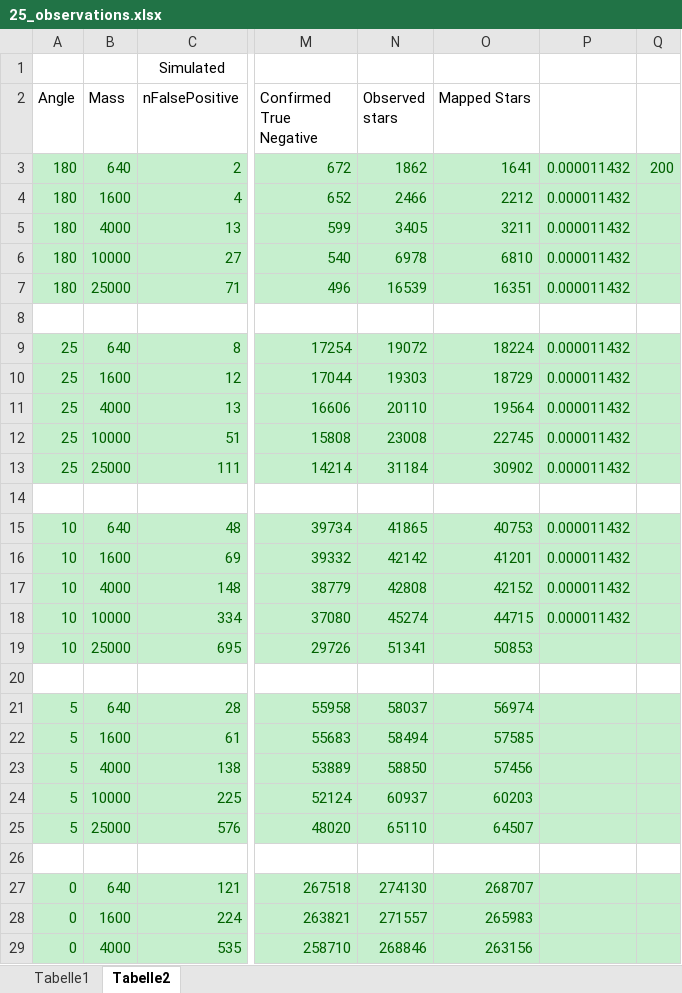
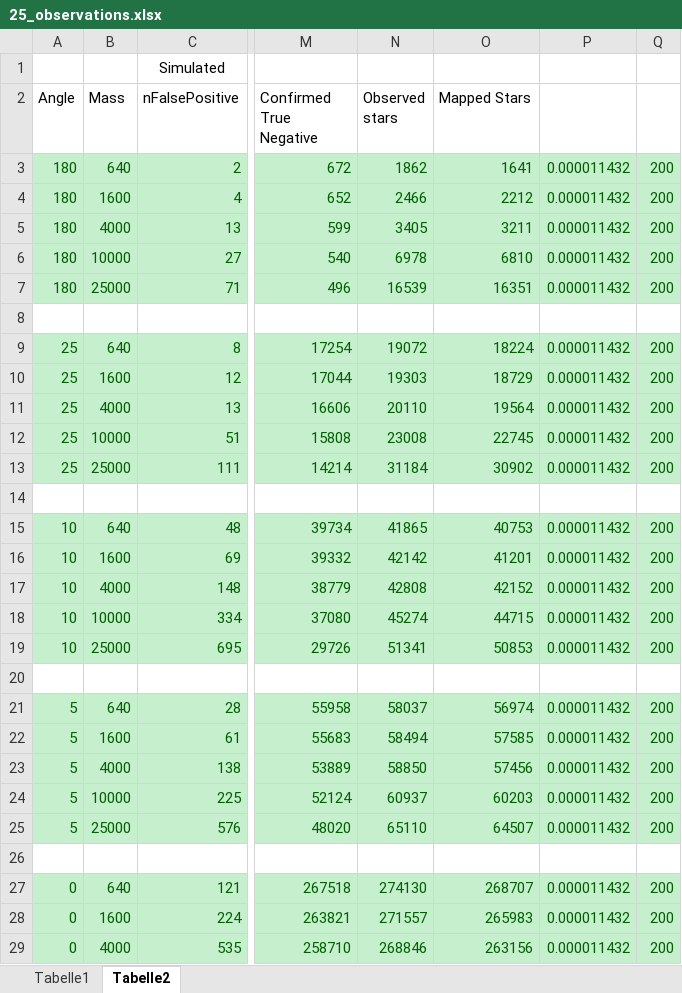
Before and after one commit to CasualCoder91/N_Body, an Excel workbook: Output/25_observations.xlsx, sheet Tabelle2, drawn as a sheet; only a part is shown, gaps mark what is left out; values as stored, in another font and other column widths than the file's, no borders; the diff covers the shown part only; the diff names each change by its address in the sheet, - before the commit and + after, or states it on an @@ line.

Commit message:
cleanup

```diff
--- a/Output/25_observations.xlsx (sheet Tabelle2)
+++ b/Output/25_observations.xlsx (sheet Tabelle2)
-Q4:Q7: (empty)
+Q4:Q7: 200
-Q9:Q13: (empty)
+Q9:Q13: 200
-Q15:Q19: (empty)
+Q15:Q19: 200
-P19: (empty)
+P19: 0.000011432
-P21:P25: (empty)
+P21:P25: 0.000011432
-Q21:Q25: (empty)
+Q21:Q25: 200
-P27:P29: (empty)
+P27:P29: 0.000011432
-Q27:Q29: (empty)
+Q27:Q29: 200
```
Also changed, not shown: 4 edited cells elsewhere in this sheet.
